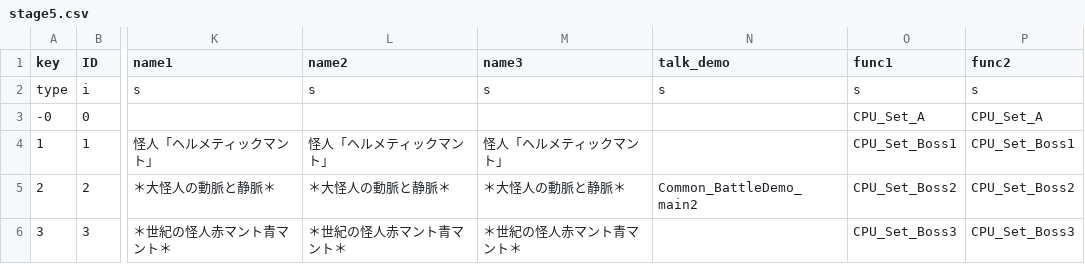
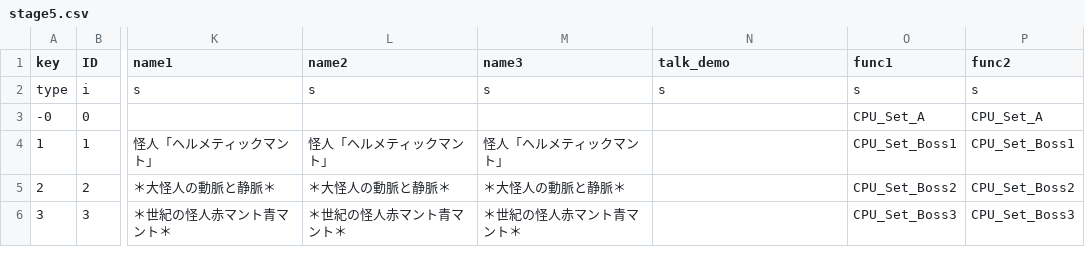
Before and after one commit to AsianInsomniac/thcrap-gamer251, a CSV file: mima/th145/data/csv/story/marisa/stage5.csv, drawn as a sheet; only a part is shown, gaps mark what is left out; the diff names each change by its address in the sheet, - before the commit and + after, or states it on an @@ line.

Commit message:
Add files via upload

```diff
--- a/mima/th145/data/csv/story/marisa/stage5.csv
+++ b/mima/th145/data/csv/story/marisa/stage5.csv
-N5 (talk_demo): Common_BattleDemo_main2
+N5 (talk_demo): (empty)
```
